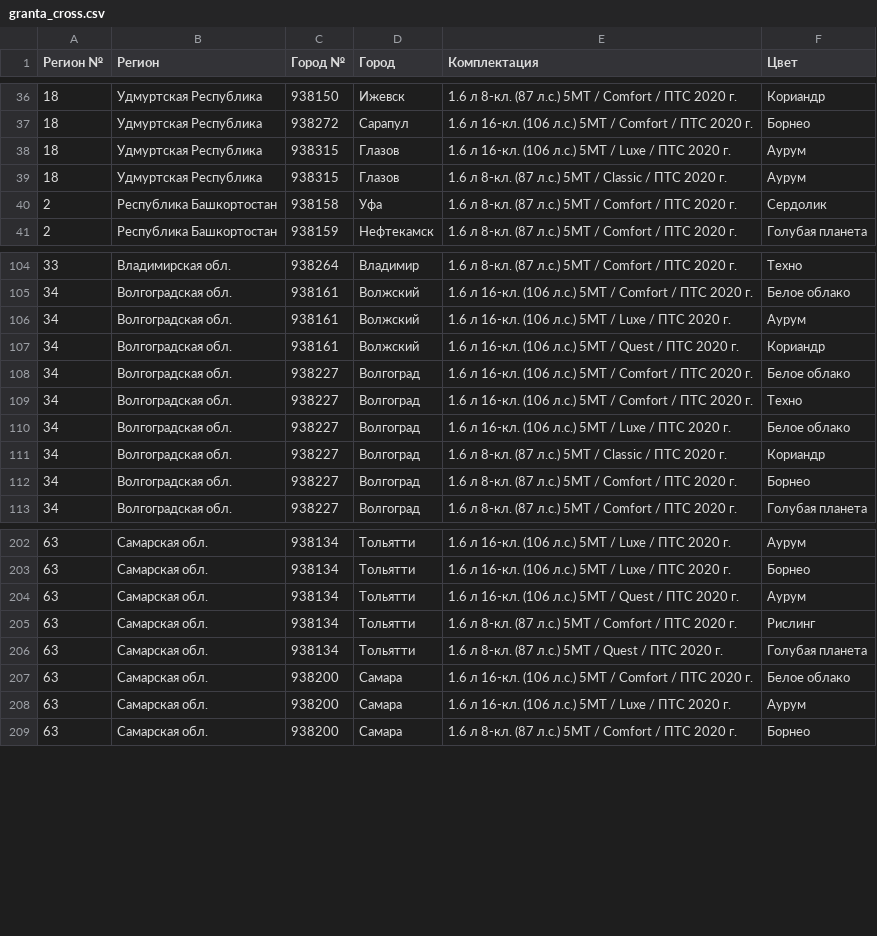
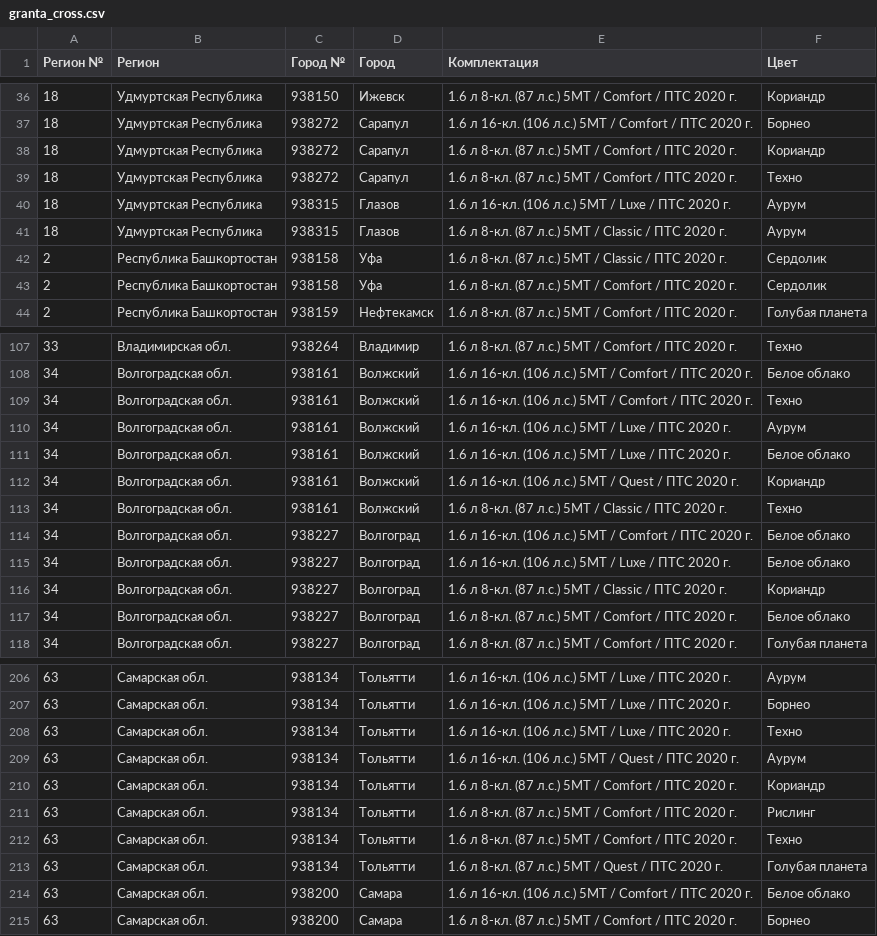
Before and after one commit to kafeg/ladacsv, a CSV file: granta_cross.csv, drawn as a sheet; only a part is shown, gaps mark what is left out; the diff covers the shown part only.

```diff
--- a/granta_cross.csv
+++ b/granta_cross.csv
@@ -37,4 +37,7 @@
 18, Удмуртская Республика, 938272, Сарапул, 1.6 л 16-кл. (106 л.с.) 5МТ / Comfort / ПТС 2020 г., Борнео
+18, Удмуртская Республика, 938272, Сарапул, 1.6 л 8-кл. (87 л.с.) 5МТ / Comfort / ПТС 2020 г., Кориандр
+18, Удмуртская Республика, 938272, Сарапул, 1.6 л 8-кл. (87 л.с.) 5МТ / Comfort / ПТС 2020 г., Техно
 18, Удмуртская Республика, 938315, Глазов, 1.6 л 16-кл. (106 л.с.) 5МТ / Luxe / ПТС 2020 г., Аурум
 18, Удмуртская Республика, 938315, Глазов, 1.6 л 8-кл. (87 л.с.) 5МТ / Classic / ПТС 2020 г., Аурум
+2, Республика Башкортостан, 938158, Уфа, 1.6 л 8-кл. (87 л.с.) 5МТ / Classic / ПТС 2020 г., Сердолик
 2, Республика Башкортостан, 938158, Уфа, 1.6 л 8-кл. (87 л.с.) 5МТ / Comfort / ПТС 2020 г., Сердолик
@@ -105,9 +108,11 @@
 34, Волгоградская обл., 938161, Волжский, 1.6 л 16-кл. (106 л.с.) 5МТ / Comfort / ПТС 2020 г., Белое облако
+34, Волгоградская обл., 938161, Волжский, 1.6 л 16-кл. (106 л.с.) 5МТ / Comfort / ПТС 2020 г., Техно
 34, Волгоградская обл., 938161, Волжский, 1.6 л 16-кл. (106 л.с.) 5МТ / Luxe / ПТС 2020 г., Аурум
+34, Волгоградская обл., 938161, Волжский, 1.6 л 16-кл. (106 л.с.) 5МТ / Luxe / ПТС 2020 г., Белое облако
 34, Волгоградская обл., 938161, Волжский, 1.6 л 16-кл. (106 л.с.) 5МТ / Quest / ПТС 2020 г., Кориандр
+34, Волгоградская обл., 938161, Волжский, 1.6 л 8-кл. (87 л.с.) 5МТ / Classic / ПТС 2020 г., Техно
 34, Волгоградская обл., 938227, Волгоград, 1.6 л 16-кл. (106 л.с.) 5МТ / Comfort / ПТС 2020 г., Белое облако
-34, Волгоградская обл., 938227, Волгоград, 1.6 л 16-кл. (106 л.с.) 5МТ / Comfort / ПТС 2020 г., Техно
 34, Волгоградская обл., 938227, Волгоград, 1.6 л 16-кл. (106 л.с.) 5МТ / Luxe / ПТС 2020 г., Белое облако
 34, Волгоградская обл., 938227, Волгоград, 1.6 л 8-кл. (87 л.с.) 5МТ / Classic / ПТС 2020 г., Кориандр
-34, Волгоградская обл., 938227, Волгоград, 1.6 л 8-кл. (87 л.с.) 5МТ / Comfort / ПТС 2020 г., Борнео
+34, Волгоградская обл., 938227, Волгоград, 1.6 л 8-кл. (87 л.с.) 5МТ / Comfort / ПТС 2020 г., Белое облако
 34, Волгоградская обл., 938227, Волгоград, 1.6 л 8-кл. (87 л.с.) 5МТ / Comfort / ПТС 2020 г., Голубая планета
@@ -203,7 +207,9 @@
 63, Самарская обл., 938134, Тольятти, 1.6 л 16-кл. (106 л.с.) 5МТ / Luxe / ПТС 2020 г., Борнео
+63, Самарская обл., 938134, Тольятти, 1.6 л 16-кл. (106 л.с.) 5МТ / Luxe / ПТС 2020 г., Техно
 63, Самарская обл., 938134, Тольятти, 1.6 л 16-кл. (106 л.с.) 5МТ / Quest / ПТС 2020 г., Аурум
+63, Самарская обл., 938134, Тольятти, 1.6 л 8-кл. (87 л.с.) 5МТ / Comfort / ПТС 2020 г., Кориандр
 63, Самарская обл., 938134, Тольятти, 1.6 л 8-кл. (87 л.с.) 5МТ / Comfort / ПТС 2020 г., Рислинг
+63, Самарская обл., 938134, Тольятти, 1.6 л 8-кл. (87 л.с.) 5МТ / Comfort / ПТС 2020 г., Техно
 63, Самарская обл., 938134, Тольятти, 1.6 л 8-кл. (87 л.с.) 5МТ / Quest / ПТС 2020 г., Голубая планета
 63, Самарская обл., 938200, Самара, 1.6 л 16-кл. (106 л.с.) 5МТ / Comfort / ПТС 2020 г., Белое облако
-63, Самарская обл., 938200, Самара, 1.6 л 16-кл. (106 л.с.) 5МТ / Luxe / ПТС 2020 г., Аурум
 63, Самарская обл., 938200, Самара, 1.6 л 8-кл. (87 л.с.) 5МТ / Comfort / ПТС 2020 г., Борнео
```
Also changed, not shown: 6 added rows and 7 removed rows elsewhere in this file, granta_sedan.csv, largus_universal.csv, 20 other files.
